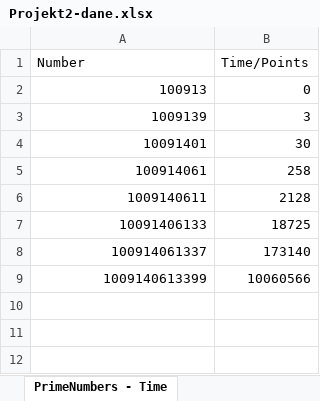
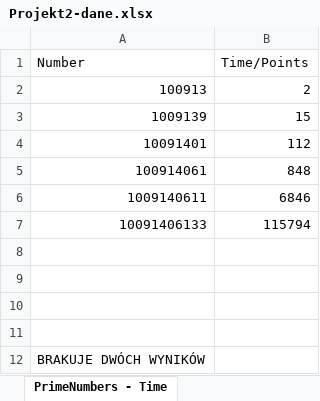
Before and after one commit to wiQ1999/School-algorithms, an Excel workbook: Projekt2_Liczby_Pierwsze/Projekt2-dane.xlsx, sheet PrimeNumbers - Time, drawn as a sheet; values as stored, in another font and other column widths than the file's, no borders; charts and pictures not drawn; the diff names each change by its address in the sheet, - before the commit and + after, or states it on an @@ line.

```diff
--- a/Projekt2_Liczby_Pierwsze/Projekt2-dane.xlsx (sheet PrimeNumbers - Time)
+++ b/Projekt2_Liczby_Pierwsze/Projekt2-dane.xlsx (sheet PrimeNumbers - Time)
-B2 (Time/Points): 0
+B2 (Time/Points): 2
-B3 (Time/Points): 3
+B3 (Time/Points): 15
-B4 (Time/Points): 30
+B4 (Time/Points): 112
-B5 (Time/Points): 258
+B5 (Time/Points): 848
-B6 (Time/Points): 2128
+B6 (Time/Points): 6846
-B7 (Time/Points): 18725
+B7 (Time/Points): 115794
-row 8: 100914061337 | 173140
+row 8: (empty)
-row 9: 1009140613399 | 10060566
+row 9: (empty)
+row 10: (empty)
+row 11: (empty)
+row 12: BRAKUJE DWÓCH WYNIKÓW
```
Also changed, not shown: sheet PrimeNumbersPositove - Time, sheet PrimeNumbersPositive - Instr, sheet PrimeNumbers - Instr, other sheet tabs, charts or pictures.
